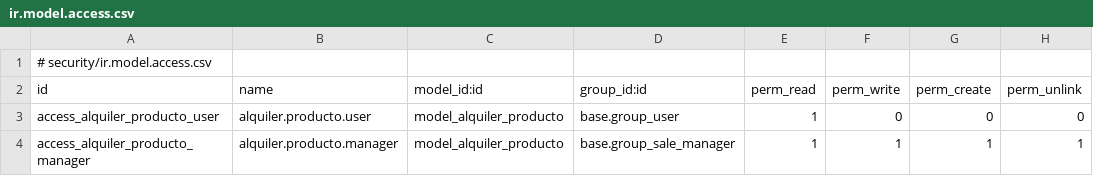
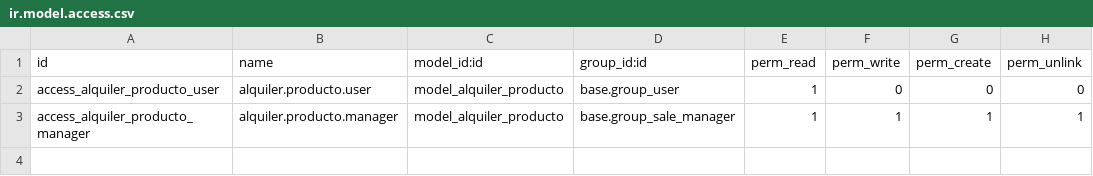
Before and after one commit to gcarpen2106/alquiler_producto, a CSV file: security/ir.model.access.csv, drawn as a sheet.

Commit message:
Subiendo archivo con permisos de seguridad

```diff
--- a/security/ir.model.access.csv
+++ b/security/ir.model.access.csv
@@ -1,2 +1 @@
-# security/ir.model.access.csv
 id,name,model_id:id,group_id:id,perm_read,perm_write,perm_create,perm_unlink
```
